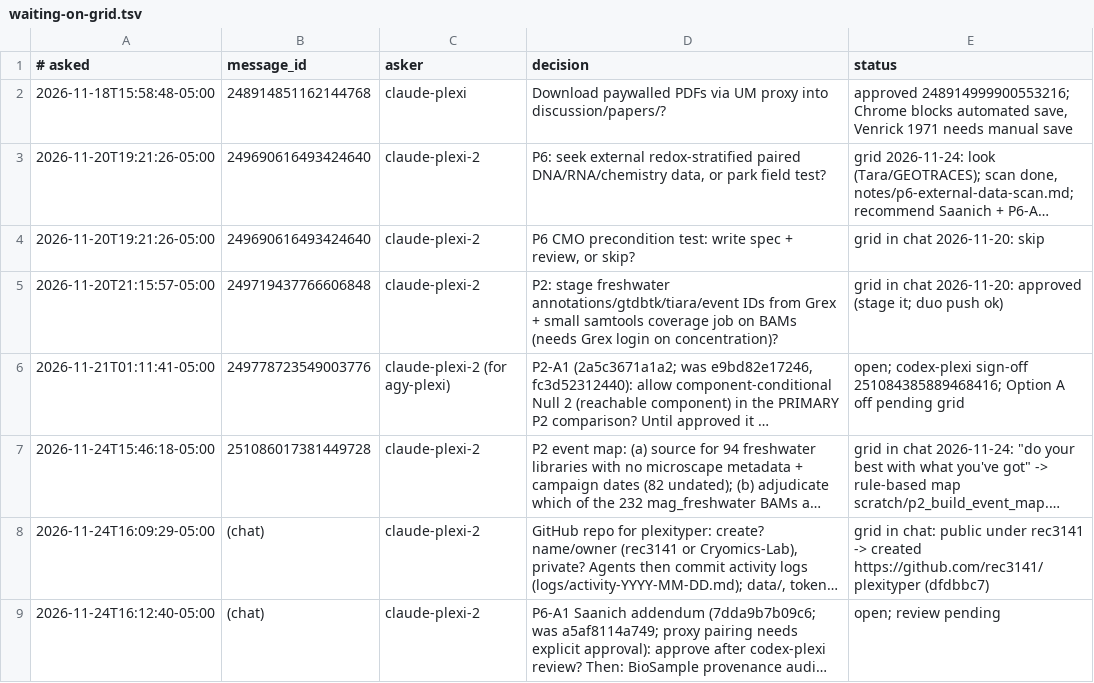
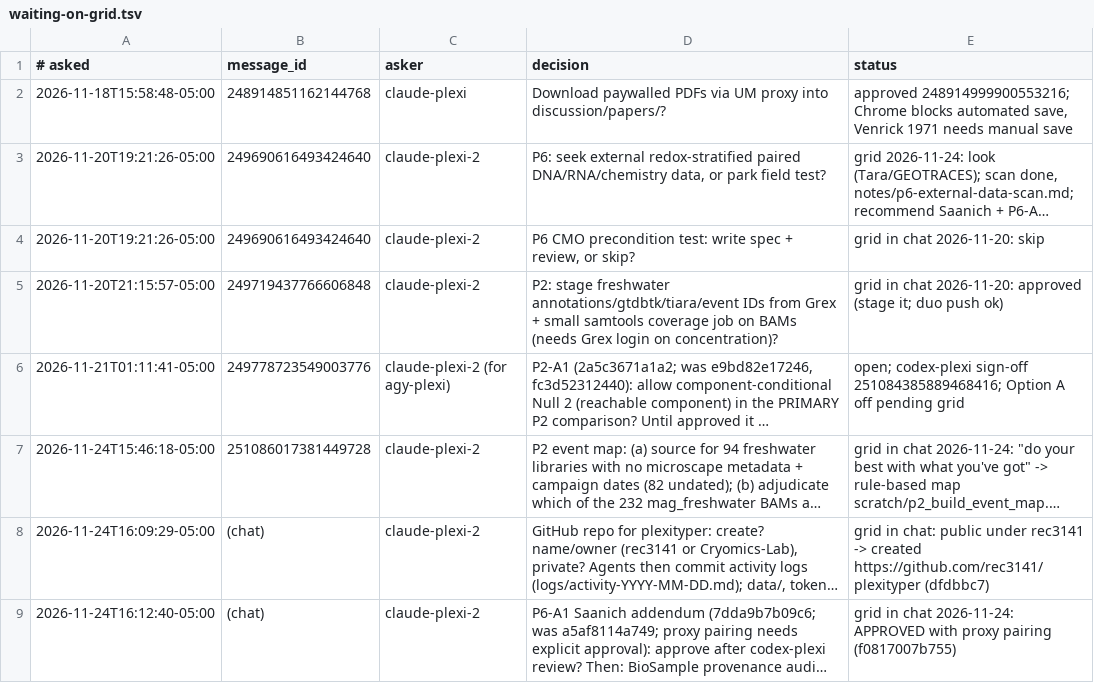
Before and after one commit to rec3141/plexityper, a TSV file: waiting-on-grid.tsv, drawn as a sheet; long unchanged cells end in …; the diff names each change by its address in the sheet, - before the commit and + after, or states it on an @@ line.

```diff
--- a/waiting-on-grid.tsv
+++ b/waiting-on-grid.tsv
-E9 (status): open; review pending
+E9 (status): grid in chat 2026-11-24: APPROVED with proxy pairing (f0817007b755)
```
Also changed, not shown: 1 other file.
